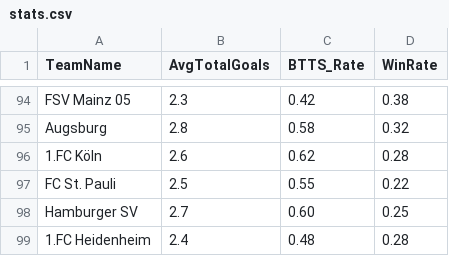
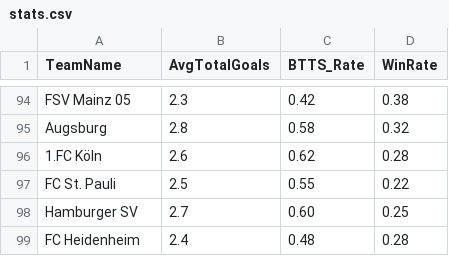
Before and after one commit to krlesniak/bet-generator, a CSV file: bet-gen/src/main/resources/stats.csv, drawn as a sheet; only a part is shown, gaps mark what is left out.

```diff
--- a/bet-gen/src/main/resources/stats.csv
+++ b/bet-gen/src/main/resources/stats.csv
@@ -98,2 +98,2 @@ FC St. Pauli,2.5,0.55,0.22
 Hamburger SV,2.7,0.60,0.25
-1.FC Heidenheim,2.4,0.48,0.28
+FC Heidenheim,2.4,0.48,0.28
```
Also changed, not shown: 25 other files.
